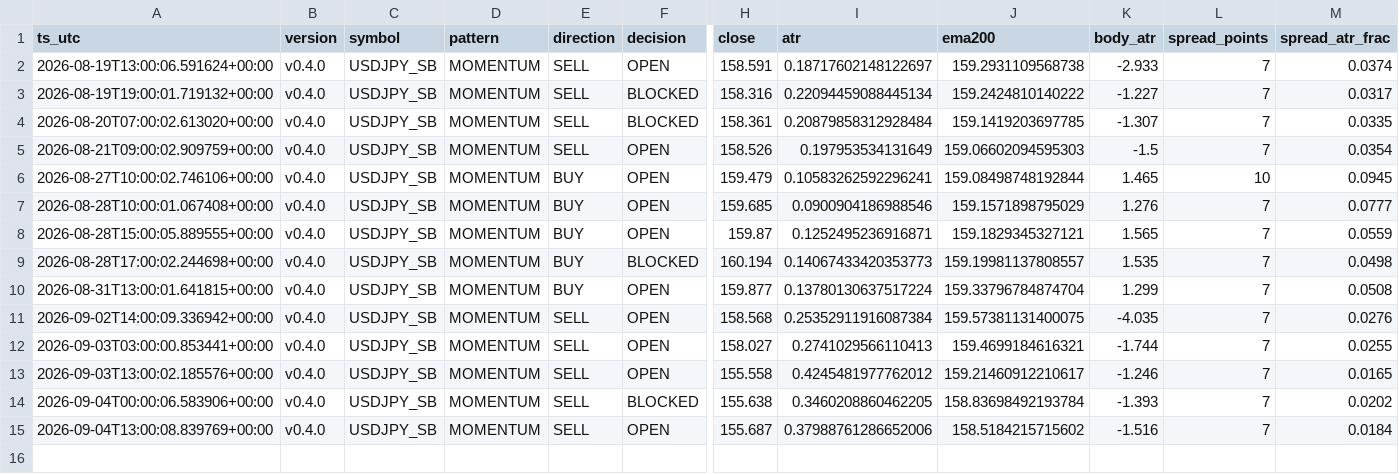
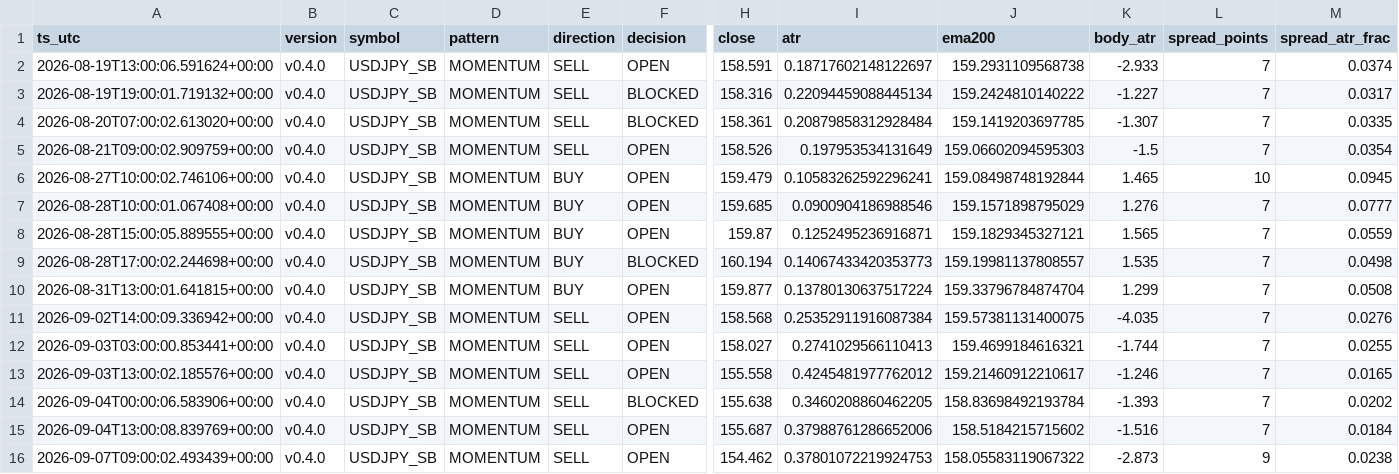
Before and after one commit to jorgenofuentes/tb-logs, a CSV file: signals_USDJPY_SB_v0.4.0.csv, drawn as a sheet; only a part is shown, gaps mark what is left out; rows hold the shown columns only; the diff names each change by its address in the sheet, - before the commit and + after, or states it on an @@ line.

```diff
--- a/signals_USDJPY_SB_v0.4.0.csv
+++ b/signals_USDJPY_SB_v0.4.0.csv
+row 16: 2026-09-07T09:00:02.493439+00:00 | v0.4.0 | USDJPY_SB | MOMENTUM | SELL | OPEN | 154.462 | 0.37801072219924753 | 158.05583119067322 | -2.873 | 9 | 0.0238
```
Also changed, not shown: trades_USDJPY_SB_v0.4.0.csv, 4 other files.
